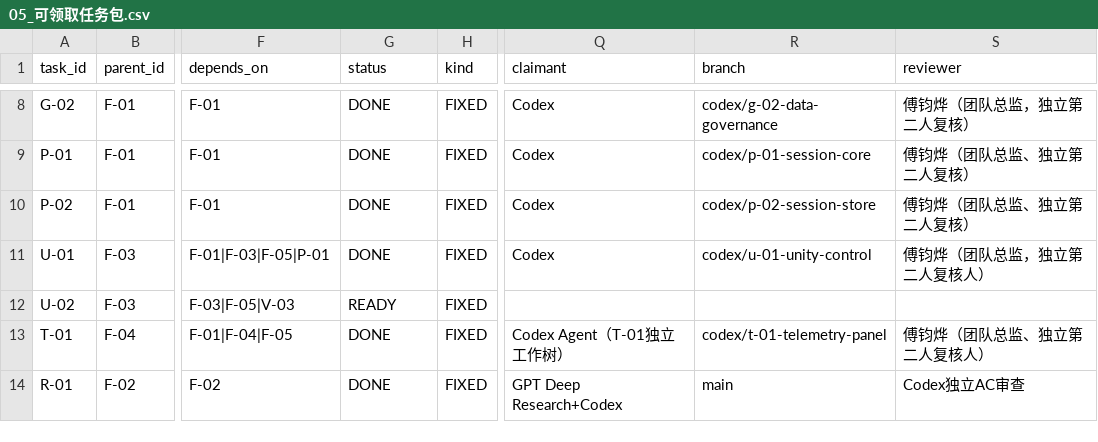
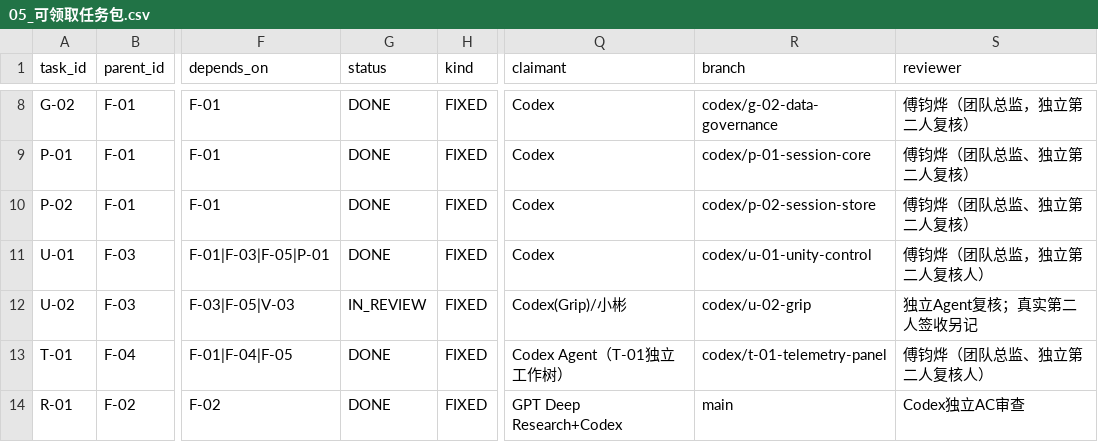
Before and after one commit to JunyeFu/Emotional-Healing-System, a CSV file: 00-项目管理/01-项目章程与规划/2026-08-05_SRP_IJHCI_全项目1-12步规划设计包_v1.0/24_团队任务与项目治理/05_可领取任务包.csv, drawn as a sheet; only a part is shown, gaps mark what is left out; the diff names each change by its address in the sheet, - before the commit and + after, or states it on an @@ line.

Commit message:
chore(u-02): move Unity implementation into independent review

```diff
--- a/00-项目管理/01-项目章程与规划/2026-08-05_SRP_IJHCI_全项目1-12步规划设计包_v1.0/24_团队任务与项目治理/05_可领取任务包.csv
+++ b/00-项目管理/01-项目章程与规划/2026-08-05_SRP_IJHCI_全项目1-12步规划设计包_v1.0/24_团队任务与项目治理/05_可领取任务包.csv
-G12 (status): READY
+G12 (status): IN_REVIEW
-Q12 (claimant): (empty)
+Q12 (claimant): Codex(Grip)/小彬
-R12 (branch): (empty)
+R12 (branch): codex/u-02-grip
-S12 (reviewer): (empty)
+S12 (reviewer): 独立Agent复核；真实第二人签收另记
```
Also changed, not shown: 26 other files.
